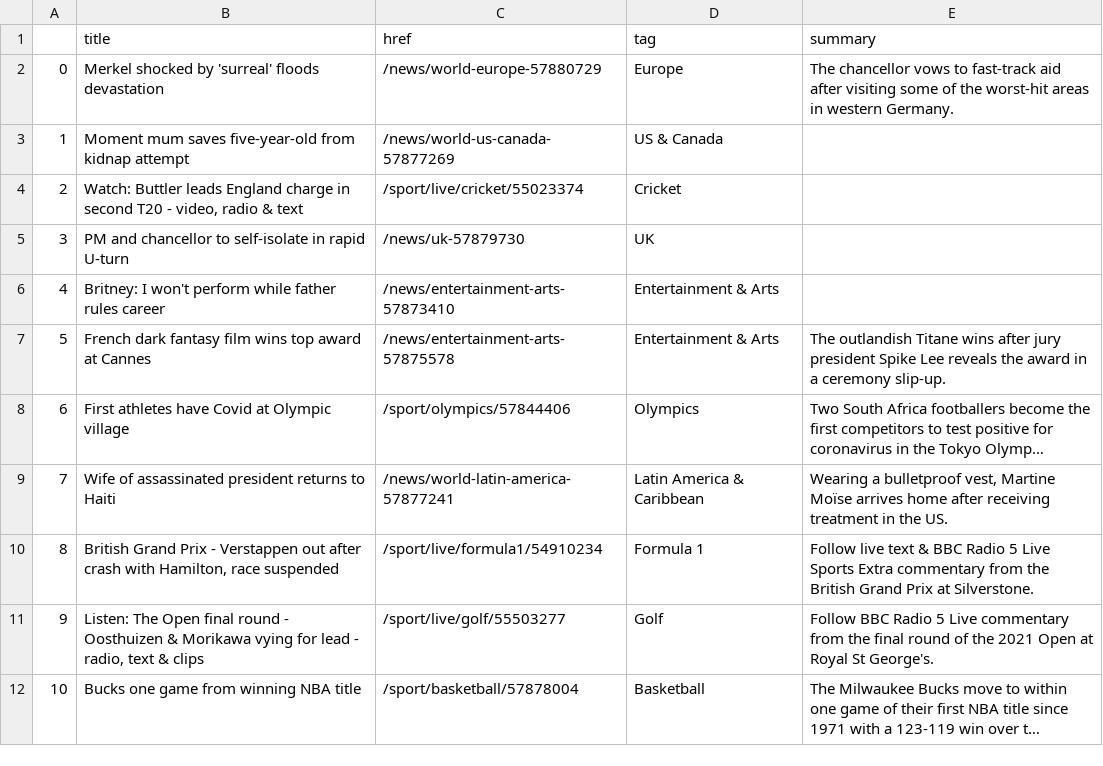
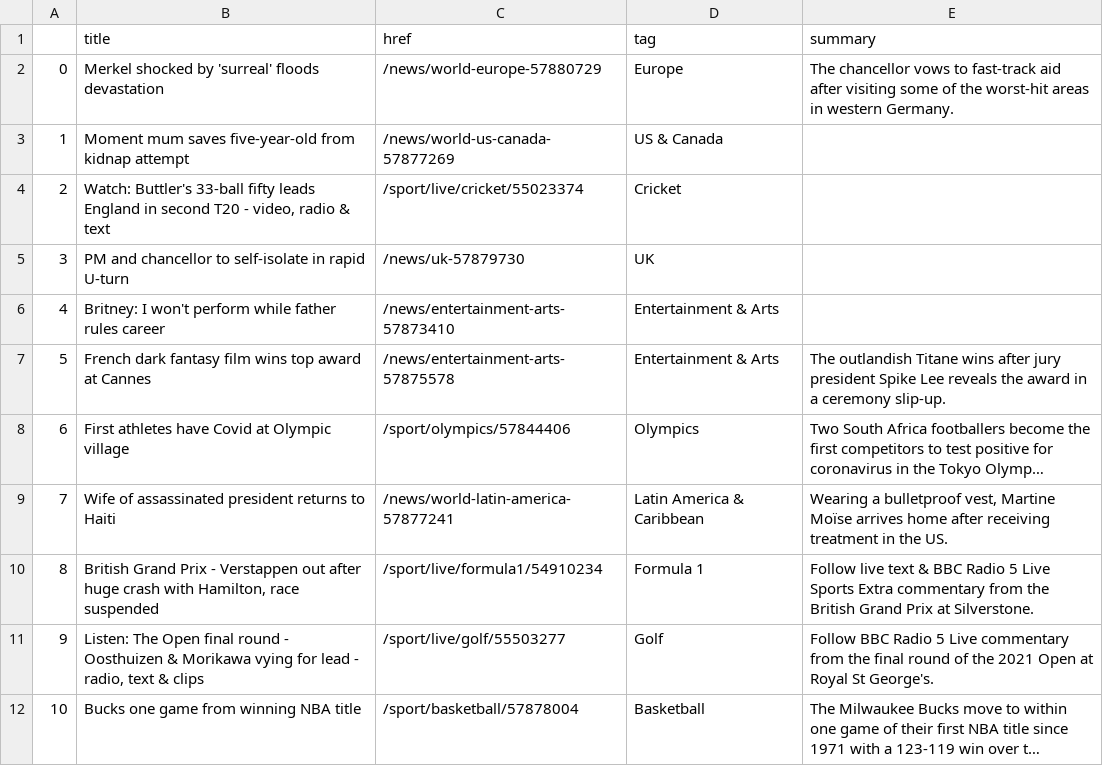
Before and after one commit to bronna/auto-scraper, a CSV file: bbc-headlines.csv, drawn as a sheet; only a part is shown; long unchanged cells end in ….

```diff
--- a/bbc-headlines.csv
+++ b/bbc-headlines.csv
@@ -3,3 +3,3 @@
 1,Moment mum saves five-year-old from kidnap attempt,/news/world-us-canada-57877269,US & Canada,
-2,"Watch: Buttler leads England charge in second T20 - video, radio & text",/sport/live/cricket/55023374,Cricket,
+2,"Watch: Buttler's 33-ball fifty leads England in second T20 - video, radio & text",/sport/live/cricket/55023374,Cricket,
 3,PM and chancellor to self-isolate in rapid U-turn,/news/uk-57879730,UK,
@@ -9,3 +9,3 @@
 7,Wife of assassinated president returns to Haiti,/news/world-latin-america-57877241,Latin America & Caribbean,"Wearing a bulletproof vest, Martine Moïse arrives home after receiving treatment in the US."
-8,"British Grand Prix - Verstappen out after crash with Hamilton, race suspended",/sport/live/formula1/54910234,Formula 1,Follow live text & BBC Radio 5 Live Sports Extra commentary from the British Grand Prix at Silverstone.
+8,"British Grand Prix - Verstappen out after huge crash with Hamilton, race suspended",/sport/live/formula1/54910234,Formula 1,Follow live text & BBC Radio 5 Live Sports Extra commentary from the British Grand Prix at Silverstone.
 9,"Listen: The Open final round - Oosthuizen & Morikawa vying for lead - radio, text & clips",/sport/live/golf/55503277,Golf,Follow BBC Radio 5 Live commentary from the final round of the 2021 Open at Royal St George's.
```
